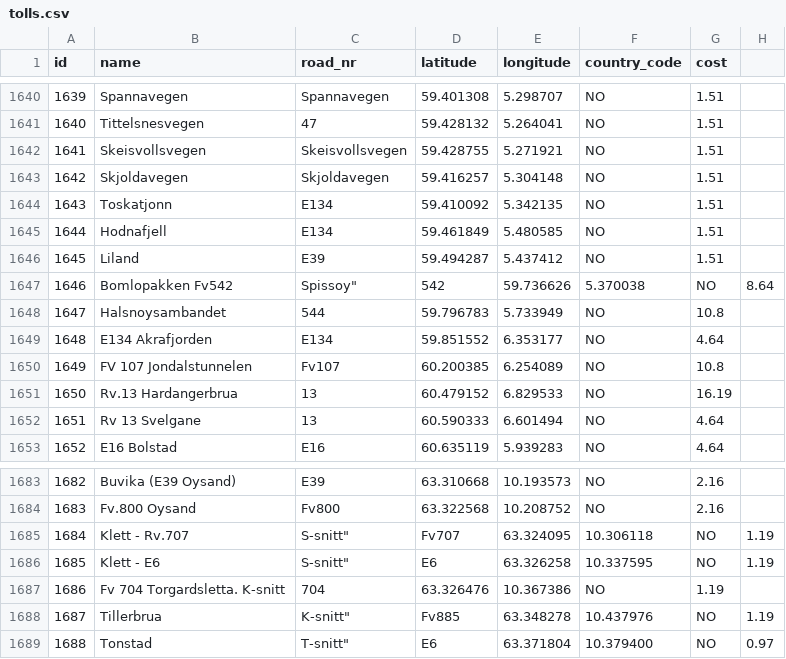
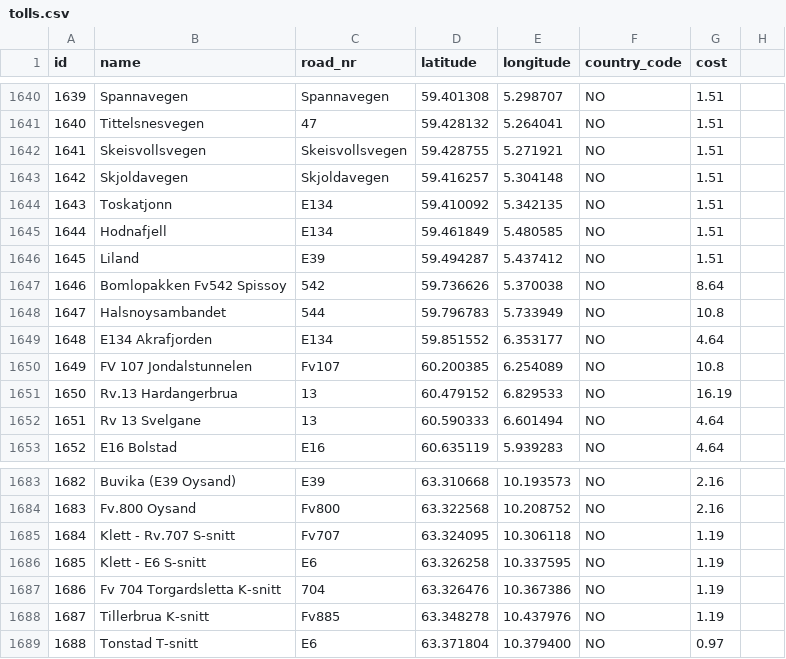
Before and after one commit to krzysiekk1/DromaderDrivingAssistant, a CSV file: app/src/main/res/raw/tolls.csv, drawn as a sheet; only a part is shown, gaps mark what is left out; the diff covers the shown part only.

```diff
--- a/app/src/main/res/raw/tolls.csv
+++ b/app/src/main/res/raw/tolls.csv
@@ -1646,3 +1646,3 @@
 "1645","Liland","E39","59.494287","5.437412","NO","1.51"
-"1646","Bomlopakken Fv542", Spissoy","542","59.736626","5.370038","NO","8.64"
+"1646","Bomlopakken Fv542 Spissoy","542","59.736626","5.370038","NO","8.64"
 "1647","Halsnoysambandet","544","59.796783","5.733949","NO","10.8"
@@ -1684,6 +1684,6 @@
 "1683","Fv.800 Oysand","Fv800","63.322568","10.208752","NO","2.16"
-"1684","Klett - Rv.707", S-snitt","Fv707","63.324095","10.306118","NO","1.19"
-"1685","Klett - E6", S-snitt","E6","63.326258","10.337595","NO","1.19"
-"1686","Fv 704 Torgardsletta. K-snitt","704","63.326476","10.367386","NO","1.19"
-"1687","Tillerbrua", K-snitt","Fv885","63.348278","10.437976","NO","1.19"
-"1688","Tonstad", T-snitt","E6","63.371804","10.379400","NO","0.97"
+"1684","Klett - Rv.707 S-snitt","Fv707","63.324095","10.306118","NO","1.19"
+"1685","Klett - E6 S-snitt","E6","63.326258","10.337595","NO","1.19"
+"1686","Fv 704 Torgardsletta K-snitt","704","63.326476","10.367386","NO","1.19"
+"1687","Tillerbrua K-snitt","Fv885","63.348278","10.437976","NO","1.19"
+"1688","Tonstad T-snitt","E6","63.371804","10.379400","NO","0.97"
```
Also changed, not shown: 113 edited cells elsewhere in this file, 4 other files.
